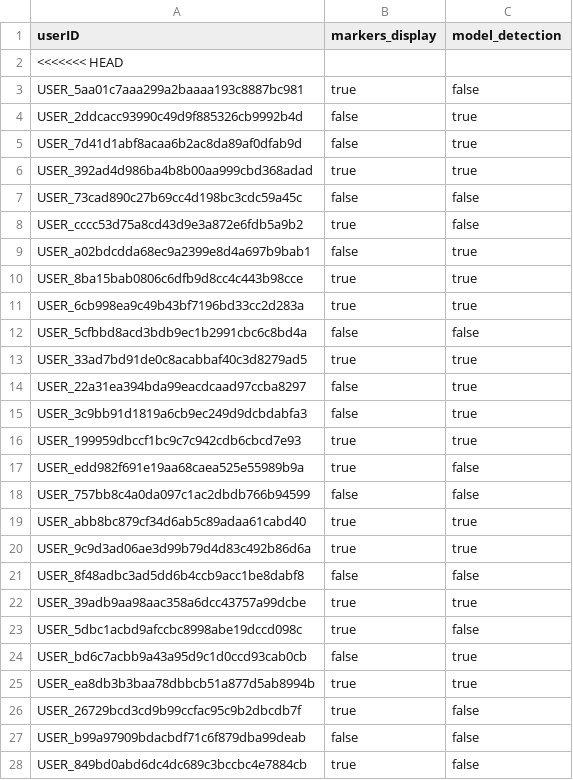
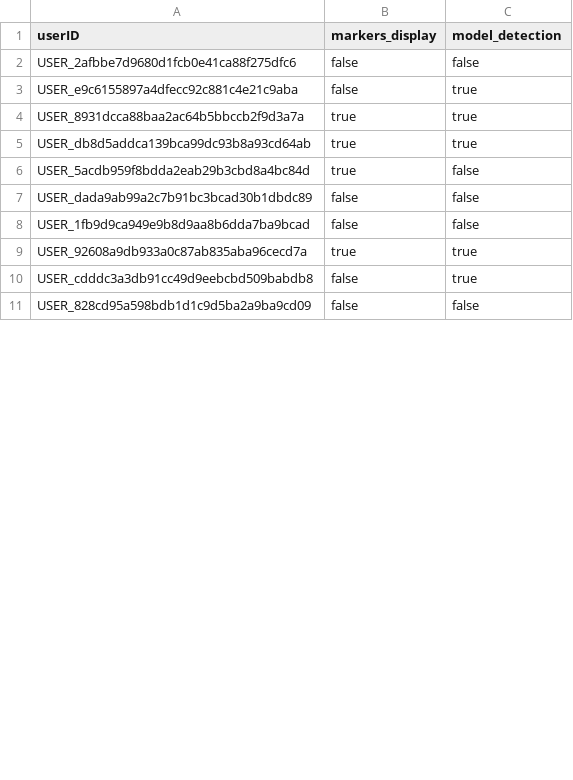
Before and after one commit to SujunYao/RetinaMockServer, a CSV file: MockData/markerConfig.csv, drawn as a sheet; only a part is shown; the diff covers the shown part only.

```diff
--- a/MockData/markerConfig.csv
+++ b/MockData/markerConfig.csv
@@ -1,28 +1,11 @@
 userID,markers_display,model_detection
-<<<<<<< HEAD
-USER_5aa01c7aaa299a2baaaa193c8887bc981,true,false
-USER_2ddcacc93990c49d9f885326cb9992b4d,false,true
-USER_7d41d1abf8acaa6b2ac8da89af0dfab9d,false,true
-USER_392ad4d986ba4b8b00aa999cbd368adad,true,true
-USER_73cad890c27b69cc4d198bc3cdc59a45c,false,false
-USER_cccc53d75a8cd43d9e3a872e6fdb5a9b2,true,false
-USER_a02bdcdda68ec9a2399e8d4a697b9bab1,false,true
-USER_8ba15bab0806c6dfb9d8cc4c443b98cce,true,true
-USER_6cb998ea9c49b43bf7196bd33cc2d283a,true,true
-USER_5cfbbd8acd3bdb9ec1b2991cbc6c8bd4a,false,false
-USER_33ad7bd91de0c8acabbaf40c3d8279ad5,true,true
-USER_22a31ea394bda99eacdcaad97ccba8297,false,true
-USER_3c9bb91d1819a6cb9ec249d9dcbdabfa3,false,true
-USER_199959dbccf1bc9c7c942cdb6cbcd7e93,true,true
-USER_edd982f691e19aa68caea525e55989b9a,true,false
-USER_757bb8c4a0da097c1ac2dbdb766b94599,false,false
-USER_abb8bc879cf34d6ab5c89adaa61cabd40,true,true
-USER_9c9d3ad06ae3d99b79d4d83c492b86d6a,true,true
-USER_8f48adbc3ad5dd6b4ccb9acc1be8dabf8,false,false
-USER_39adb9aa98aac358a6dcc43757a99dcbe,true,true
-USER_5dbc1acbd9afccbc8998abe19dccd098c,true,false
-USER_bd6c7acbb9a43a95d9c1d0ccd93cab0cb,false,true
-USER_ea8db3b3baa78dbbcb51a877d5ab8994b,true,true
-USER_26729bcd3cd9b99ccfac95c9b2dbcdb7f,true,false
-USER_b99a97909bdacbdf71c6f879dba99deab,false,false
-USER_849bd0abd6dc4dc689c3bccbc4e7884cb,true,false
+USER_2afbbe7d9680d1fcb0e41ca88f275dfc6,false,false
+USER_e9c6155897a4dfecc92c881c4e21c9aba,false,true
+USER_8931dcca88baa2ac64b5bbccb2f9d3a7a,true,true
+USER_db8d5addca139bca99dc93b8a93cd64ab,true,true
+USER_5acdb959f8bdda2eab29b3cbd8a4bc84d,true,false
+USER_dada9ab99a2c7b91bc3bcad30b1dbdc89,false,false
+USER_1fb9d9ca949e9b8d9aa8b6dda7ba9bcad,false,false
+USER_92608a9db933a0c87ab835aba96cecd7a,true,true
+USER_cdddc3a3db91cc49d9eebcbd509babdb8,false,true
+USER_828cd95a598bdb1d1c9d5ba2a9ba9cd09,false,false
```
Also changed, not shown: 6 added rows, 30 removed rows and 22 edited cells elsewhere in this file, MockData/measureConfig.csv, MockData/permissions.csv, 17 other files.
